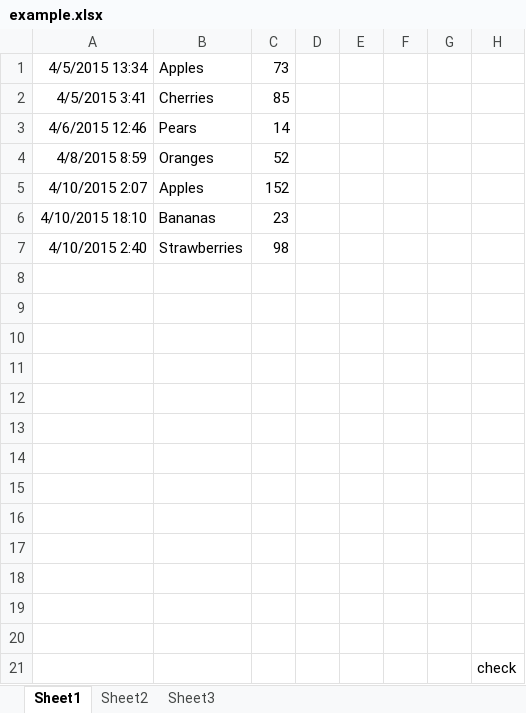
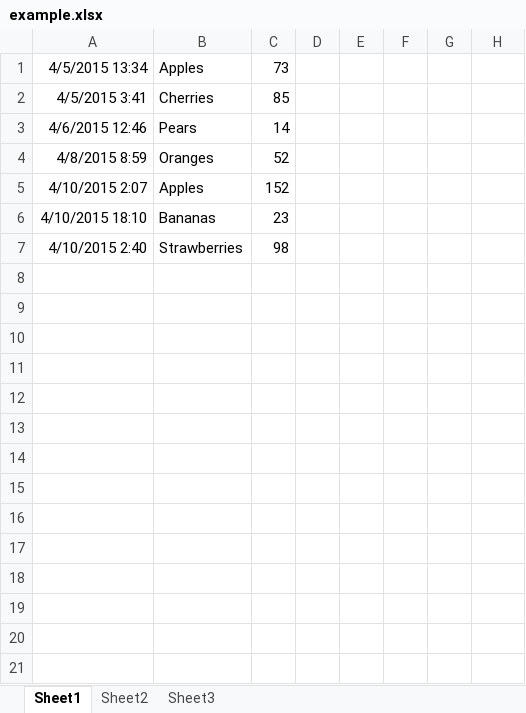
Before and after one commit to vinothpandian/atbswp-refreshing-python, an Excel workbook: P2C12/example.xlsx, sheet Sheet1, drawn as a sheet; values as stored, in another font and other column widths than the file's, no borders; the diff names each change by its address in the sheet, - before the commit and + after, or states it on an @@ line.

```diff
--- a/P2C12/example.xlsx (sheet Sheet1)
+++ b/P2C12/example.xlsx (sheet Sheet1)
-row 8: (empty)
-row 9: (empty)
-row 10: (empty)
-row 11: (empty)
-row 12: (empty)
-row 13: (empty)
-row 14: (empty)
-row 15: (empty)
-row 16: (empty)
-row 17: (empty)
-row 18: (empty)
-row 19: (empty)
-row 20: (empty)
-row 21:  |  |  |  |  |  |  | check
```
Also changed, not shown: 20 other files.
